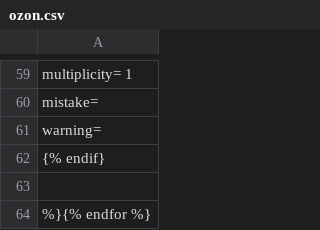
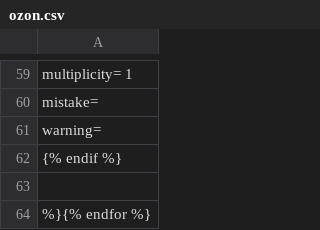
Before and after one commit to Pufeldom/pdgrab, a CSV file: out/ozon.csv, drawn as a sheet; only a part is shown, gaps mark what is left out.

Commit message:
правки

```diff
--- a/out/ozon.csv
+++ b/out/ozon.csv
@@ -61,3 +61,3 @@
     warning=
-{% endif}
+{% endif %}
 
```
